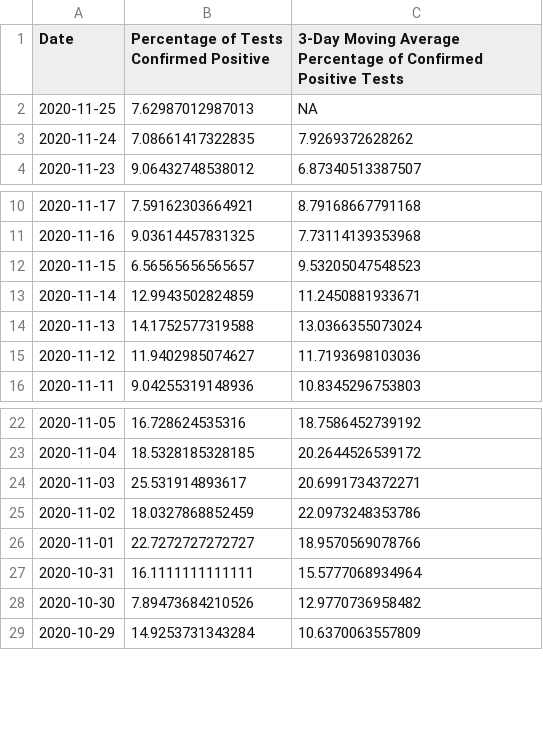
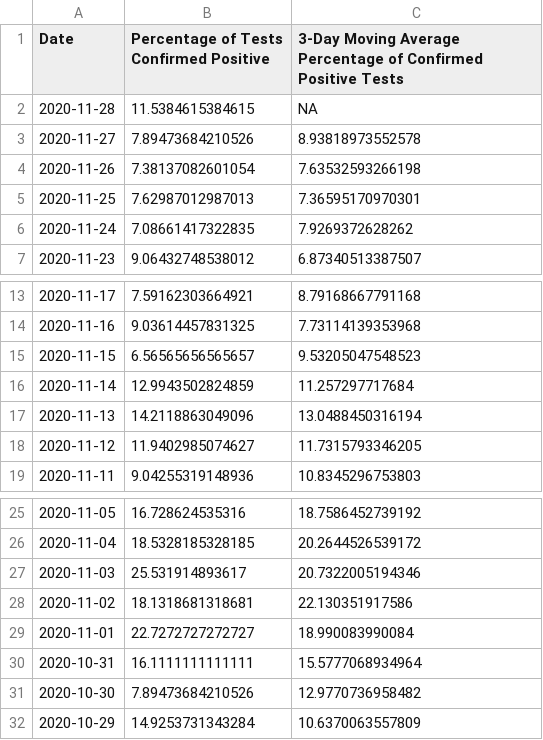
Before and after one commit to SCPHCovid19Data/scph_covid19, a CSV file: pos_percent_eng.csv, drawn as a sheet; only a part is shown, gaps mark what is left out.

```diff
--- a/pos_percent_eng.csv
+++ b/pos_percent_eng.csv
@@ -1,3 +1,6 @@
 "Date","Percentage of Tests Confirmed Positive","3-Day Moving Average Percentage of Confirmed Positive Tests"
-2020-11-25,7.62987012987013,NA
+2020-11-28,11.5384615384615,NA
+2020-11-27,7.89473684210526,8.93818973552578
+2020-11-26,7.38137082601054,7.63532593266198
+2020-11-25,7.62987012987013,7.36595170970301
 2020-11-24,7.08661417322835,7.9269372628262
@@ -12,5 +15,5 @@
 2020-11-15,6.56565656565657,9.53205047548523
-2020-11-14,12.9943502824859,11.2450881933671
-2020-11-13,14.1752577319588,13.0366355073024
-2020-11-12,11.9402985074627,11.7193698103036
+2020-11-14,12.9943502824859,11.257297717684
+2020-11-13,14.2118863049096,13.0488450316194
+2020-11-12,11.9402985074627,11.7315793346205
 2020-11-11,9.04255319148936,10.8345296753803
@@ -23,5 +26,5 @@
 2020-11-04,18.5328185328185,20.2644526539172
-2020-11-03,25.531914893617,20.6991734372271
-2020-11-02,18.0327868852459,22.0973248353786
-2020-11-01,22.7272727272727,18.9570569078766
+2020-11-03,25.531914893617,20.7322005194346
+2020-11-02,18.1318681318681,22.130351917586
+2020-11-01,22.7272727272727,18.990083990084
 2020-10-31,16.1111111111111,15.5777068934964
```
Also changed, not shown: age_14d_period_historical_eng.csv, pon_test_rate_hist_eng.csv, 43 other files.
